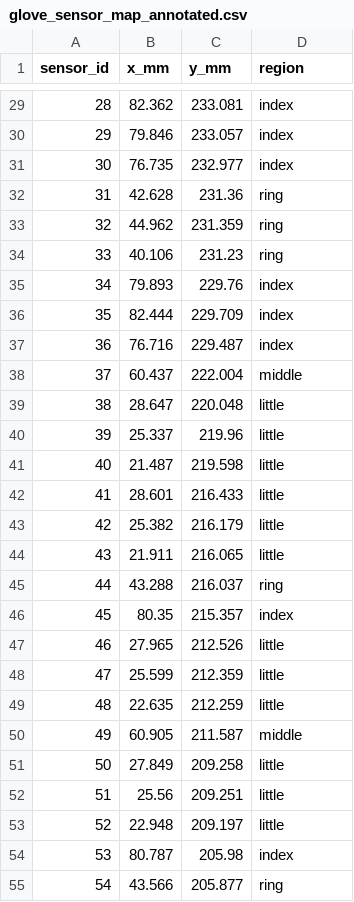
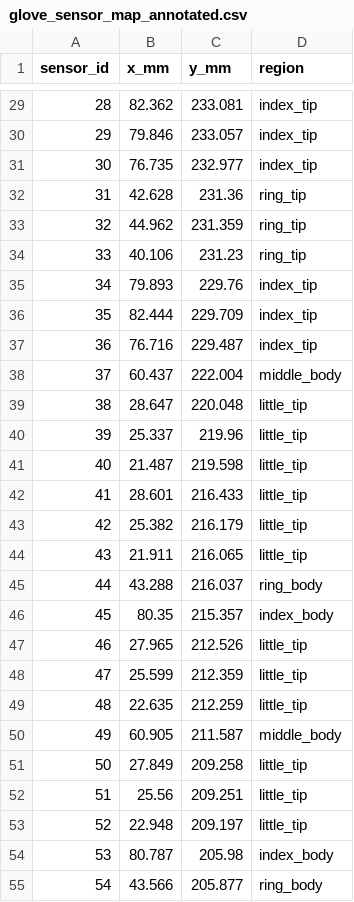
Before and after one commit to tonyzhang-maschine/bendlab_arduino_master, a CSV file: playground/glove_sensor_map_annotated.csv, drawn as a sheet; only a part is shown, gaps mark what is left out; the diff covers the shown part only.

Commit message:
feat: Add tip/body regions and data frame index assignment
Major improvements to sensor mapping system:

1. Enhanced Annotation Tool (annotate_sensors.py):
   - Split finger regions into tip and body (11 total regions)
   - Thumb/Index/Middle/Ring/Little: each has tip + body
   - Updated UI with paired buttons for better organization
   - Different colors for tips (bright) vs bodies (darker)

2. Data Frame Index Assignment Tool (assign_dataframe_indices.py):
   - Maps sensor_id to data_frame_index (byte position in 272-byte frame)
   - Finger bodies: Share single index (210, 213, 216, 219, 222)
   - Finger tips: Unique indices, 4x3 grid, row-major sorting
   - Palm: 72 indices mapped, sorted by position
   - Handles hardware discrepancies gracefully

3. Completed Sensor Annotations:
   - glove_sensor_map_annotated.csv: Updated with tip/body regions
   - glove_sensor_map_with_indices.csv: Final output with data_frame_index
   - 162/165 sensors mapped (98.2% coverage)
   - 3 palm sensors unassigned due to hardware/doc mismatch

4. Documentation:
   - DATAFRAME_INDEX_ASSIGNMENT.md: Complete mapping guide
   - Updated ANNOTATION_QUICKSTART.md: Tip/body workflow

Results:
- All finger sensors fully assigned
- Palm: 72/75 sensors assigned (3 exceed documentation)
- Ready for integration with real-time visualization
- Unassigned sensors marked with -1 for manual filtering

```diff
--- a/playground/glove_sensor_map_annotated.csv
+++ b/playground/glove_sensor_map_annotated.csv
@@ -29,27 +29,27 @@ sensor_id,x_mm,y_mm,region
-28,82.362,233.081,index
-29,79.846,233.057,index
-30,76.735,232.977,index
-31,42.628,231.36,ring
-32,44.962,231.359,ring
-33,40.106,231.23,ring
-34,79.893,229.76,index
-35,82.444,229.709,index
-36,76.716,229.487,index
-37,60.437,222.004,middle
-38,28.647,220.048,little
-39,25.337,219.96,little
-40,21.487,219.598,little
-41,28.601,216.433,little
-42,25.382,216.179,little
-43,21.911,216.065,little
-44,43.288,216.037,ring
-45,80.35,215.357,index
-46,27.965,212.526,little
-47,25.599,212.359,little
-48,22.635,212.259,little
-49,60.905,211.587,middle
-50,27.849,209.258,little
-51,25.56,209.251,little
-52,22.948,209.197,little
-53,80.787,205.98,index
-54,43.566,205.877,ring
+28,82.362,233.081,index_tip
+29,79.846,233.057,index_tip
+30,76.735,232.977,index_tip
+31,42.628,231.36,ring_tip
+32,44.962,231.359,ring_tip
+33,40.106,231.23,ring_tip
+34,79.893,229.76,index_tip
+35,82.444,229.709,index_tip
+36,76.716,229.487,index_tip
+37,60.437,222.004,middle_body
+38,28.647,220.048,little_tip
+39,25.337,219.96,little_tip
+40,21.487,219.598,little_tip
+41,28.601,216.433,little_tip
+42,25.382,216.179,little_tip
+43,21.911,216.065,little_tip
+44,43.288,216.037,ring_body
+45,80.35,215.357,index_body
+46,27.965,212.526,little_tip
+47,25.599,212.359,little_tip
+48,22.635,212.259,little_tip
+49,60.905,211.587,middle_body
+50,27.849,209.258,little_tip
+51,25.56,209.251,little_tip
+52,22.948,209.197,little_tip
+53,80.787,205.98,index_body
+54,43.566,205.877,ring_body
```
Also changed, not shown: 63 edited cells elsewhere in this file, 5 other files.
